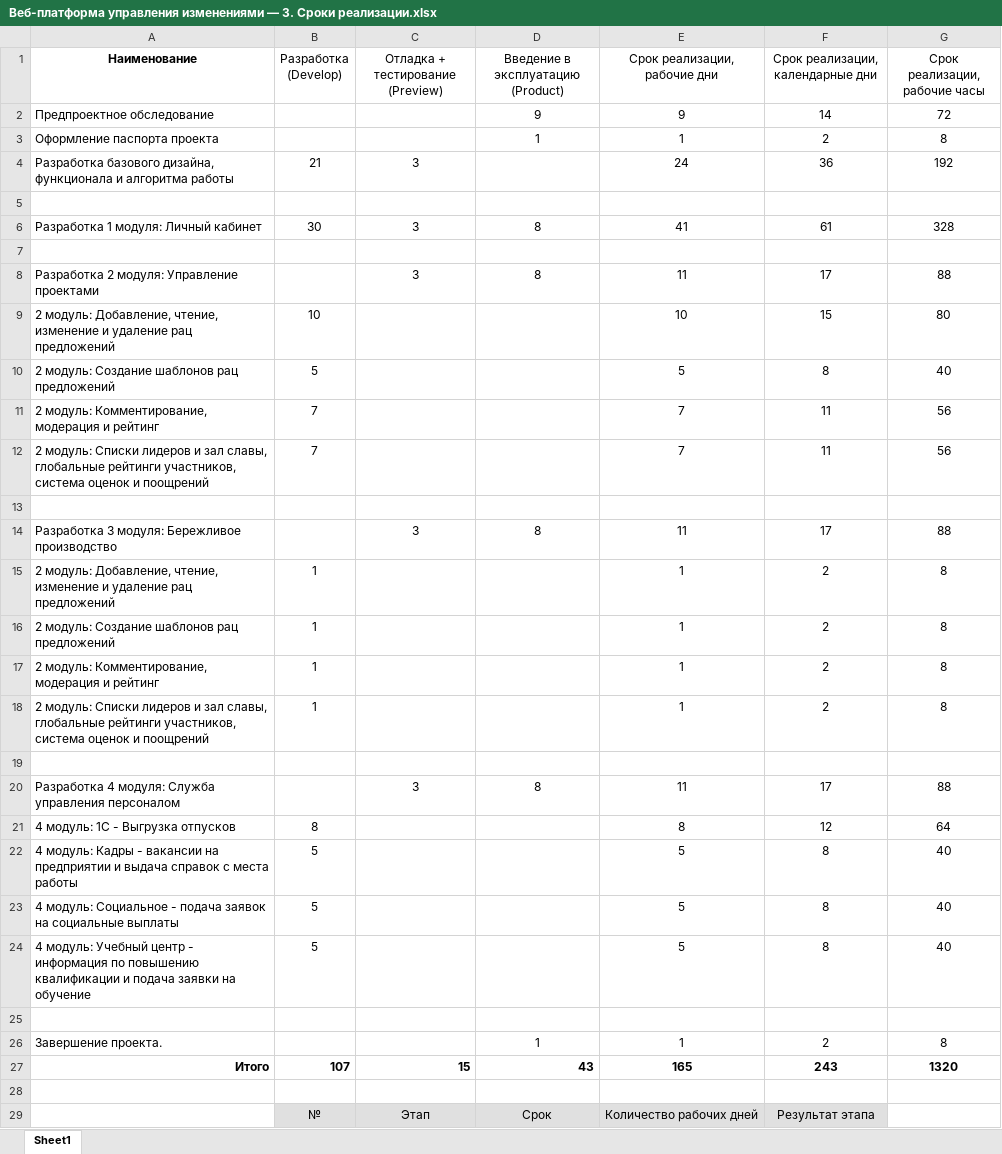
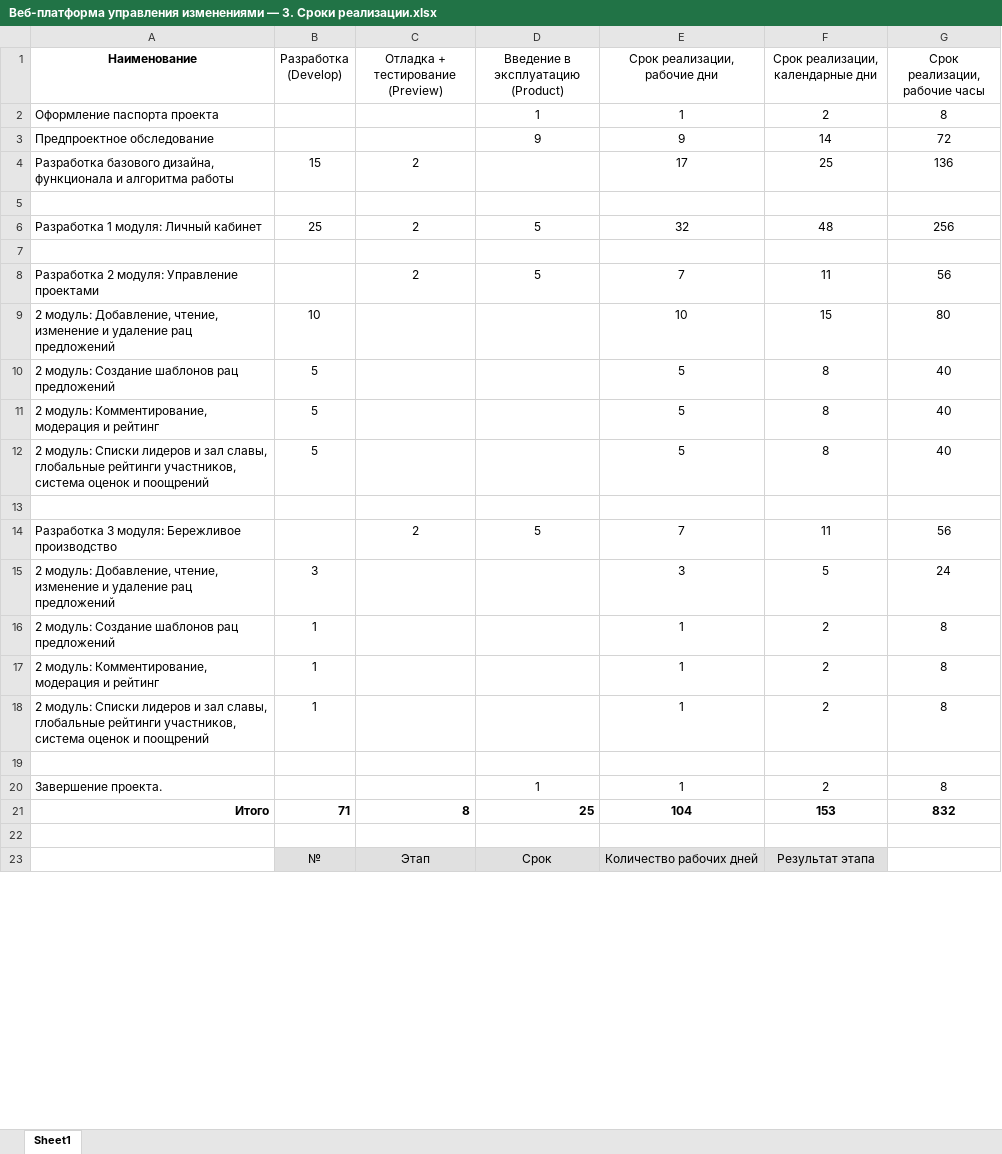
Before and after one commit to bogdandrienko/python-jsx-smart-pmp-app, an Excel workbook: DOCS/Веб-платформа управления изменениями/Веб-платформа управления изменениями — 3. Сроки реализации.xlsx, sheet Sheet1, drawn as a sheet; only a part is shown; values as stored, in another font and other column widths than the file's, no borders; charts and pictures not drawn; removed rows and columns are numbered as before the commit, all else as after; the diff covers the shown part only; the diff names each change by its address in the sheet, - before the commit and + after, or states it on an @@ line.

```diff
--- a/DOCS/Веб-платформа управления изменениями/Веб-платформа управления изменениями — 3. Сроки реализации.xlsx (sheet Sheet1)
+++ b/DOCS/Веб-платформа управления изменениями/Веб-платформа управления изменениями — 3. Сроки реализации.xlsx (sheet Sheet1)
@@ row 3 moved to row 2: Оформление паспорта проекта @@
-row 4: Разработка базового дизайна, функционала и алгоритма работы | 21 | 3 |  | 24 | 36 | 192
+row 4: Разработка базового дизайна, функционала и алгоритма работы | 15 | 2 |  | 17 | 25 | 136
-row 6: Разработка 1 модуля: Личный кабинет | 30 | 3 | 8 | 41 | 61 | 328
+row 6: Разработка 1 модуля: Личный кабинет | 25 | 2 | 5 | 32 | 48 | 256
-row 8: Разработка 2 модуля: Управление проектами |  | 3 | 8 | 11 | 17 | 88
+row 8: Разработка 2 модуля: Управление проектами |  | 2 | 5 | 7 | 11 | 56
-row 11: 2 модуль: Комментирование, модерация и рейтинг | 7 |  |  | 7 | 11 | 56
-row 12: 2 модуль: Списки лидеров и зал славы, глобальные рейтинги участников, система оценок и поощрений | 7 |  |  | 7 | 11 | 56
+row 11: 2 модуль: Комментирование, модерация и рейтинг | 5 |  |  | 5 | 8 | 40
+row 12: 2 модуль: Списки лидеров и зал славы, глобальные рейтинги участников, система оценок и поощрений | 5 |  |  | 5 | 8 | 40
-row 14: Разработка 3 модуля: Бережливое производство |  | 3 | 8 | 11 | 17 | 88
-row 15: 2 модуль: Добавление, чтение, изменение и удаление рац предложений | 1 |  |  | 1 | 2 | 8
+row 14: Разработка 3 модуля: Бережливое производство |  | 2 | 5 | 7 | 11 | 56
+row 15: 2 модуль: Добавление, чтение, изменение и удаление рац предложений | 3 |  |  | 3 | 5 | 24
-row 20: Разработка 4 модуля: Служба управления персоналом |  | 3 | 8 | 11 | 17 | 88
-row 21: 4 модуль: 1С - Выгрузка отпусков | 8 |  |  | 8 | 12 | 64
-row 22: 4 модуль: Кадры - вакансии на предприятии и выдача справок с места работы | 5 |  |  | 5 | 8 | 40
-row 23: 4 модуль: Социальное - подача заявок на социальные выплаты | 5 |  |  | 5 | 8 | 40
-row 24: 4 модуль: Учебный центр - информация по повышению квалификации и подача заявки на обучение | 5 |  |  | 5 | 8 | 40
-row 25: (empty)
-row 27: Итого | 107 | 15 | 43 | 165 | 243 | 1320
+row 21: Итого | 71 | 8 | 25 | 104 | 153 | 832
```
Also changed, not shown: 1 added row, 3 removed rows and 20 edited cells elsewhere in this sheet, formulas that keep their value, charts or pictures, 31 other files.
